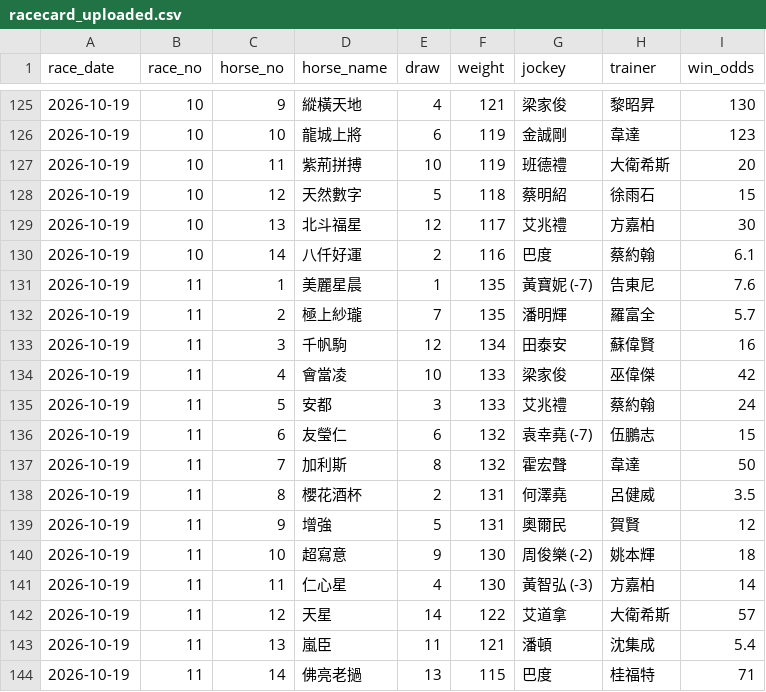
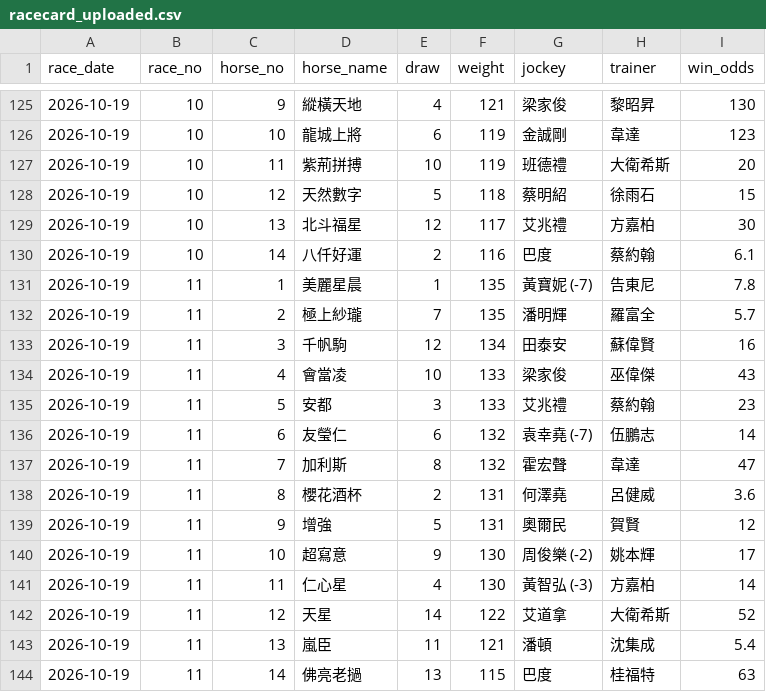
Before and after one commit to tszkit9-boop/horse-racing-bot, a CSV file: racecard_uploaded.csv, drawn as a sheet; only a part is shown, gaps mark what is left out.

Commit message:
Auto update racecard & odds (2026-10-19)

```diff
--- a/racecard_uploaded.csv
+++ b/racecard_uploaded.csv
@@ -130,15 +130,15 @@
 2026-10-19,10,14,八仟好運,2,116,巴度,蔡約翰,6.1
-2026-10-19,11,1,美麗星晨,1,135,黃寶妮 (-7),告東尼,7.6
+2026-10-19,11,1,美麗星晨,1,135,黃寶妮 (-7),告東尼,7.8
 2026-10-19,11,2,極上紗瓏,7,135,潘明輝,羅富全,5.7
 2026-10-19,11,3,千帆駒,12,134,田泰安,蘇偉賢,16
-2026-10-19,11,4,會當凌,10,133,梁家俊,巫偉傑,42
-2026-10-19,11,5,安都,3,133,艾兆禮,蔡約翰,24
-2026-10-19,11,6,友瑩仁,6,132,袁幸堯 (-7),伍鵬志,15
-2026-10-19,11,7,加利斯,8,132,霍宏聲,韋達,50
-2026-10-19,11,8,櫻花酒杯,2,131,何澤堯,呂健威,3.5
+2026-10-19,11,4,會當凌,10,133,梁家俊,巫偉傑,43
+2026-10-19,11,5,安都,3,133,艾兆禮,蔡約翰,23
+2026-10-19,11,6,友瑩仁,6,132,袁幸堯 (-7),伍鵬志,14
+2026-10-19,11,7,加利斯,8,132,霍宏聲,韋達,47
+2026-10-19,11,8,櫻花酒杯,2,131,何澤堯,呂健威,3.6
 2026-10-19,11,9,增強,5,131,奧爾民,賀賢,12
-2026-10-19,11,10,超寫意,9,130,周俊樂 (-2),姚本輝,18
+2026-10-19,11,10,超寫意,9,130,周俊樂 (-2),姚本輝,17
 2026-10-19,11,11,仁心星,4,130,黃智弘 (-3),方嘉柏,14
-2026-10-19,11,12,天星,14,122,艾道拿,大衛希斯,57
+2026-10-19,11,12,天星,14,122,艾道拿,大衛希斯,52
 2026-10-19,11,13,嵐臣,11,121,潘頓,沈集成,5.4
-2026-10-19,11,14,佛亮老撾,13,115,巴度,桂福特,71
+2026-10-19,11,14,佛亮老撾,13,115,巴度,桂福特,63
```
Also changed, not shown: 1 other file.
